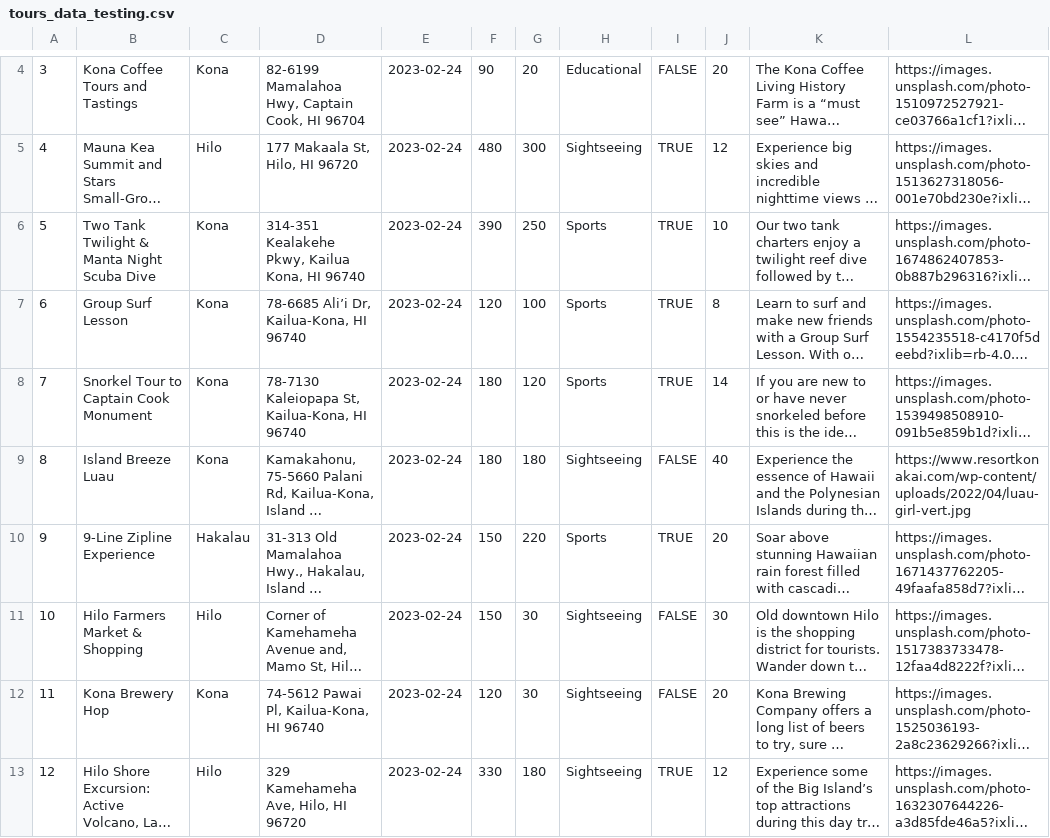
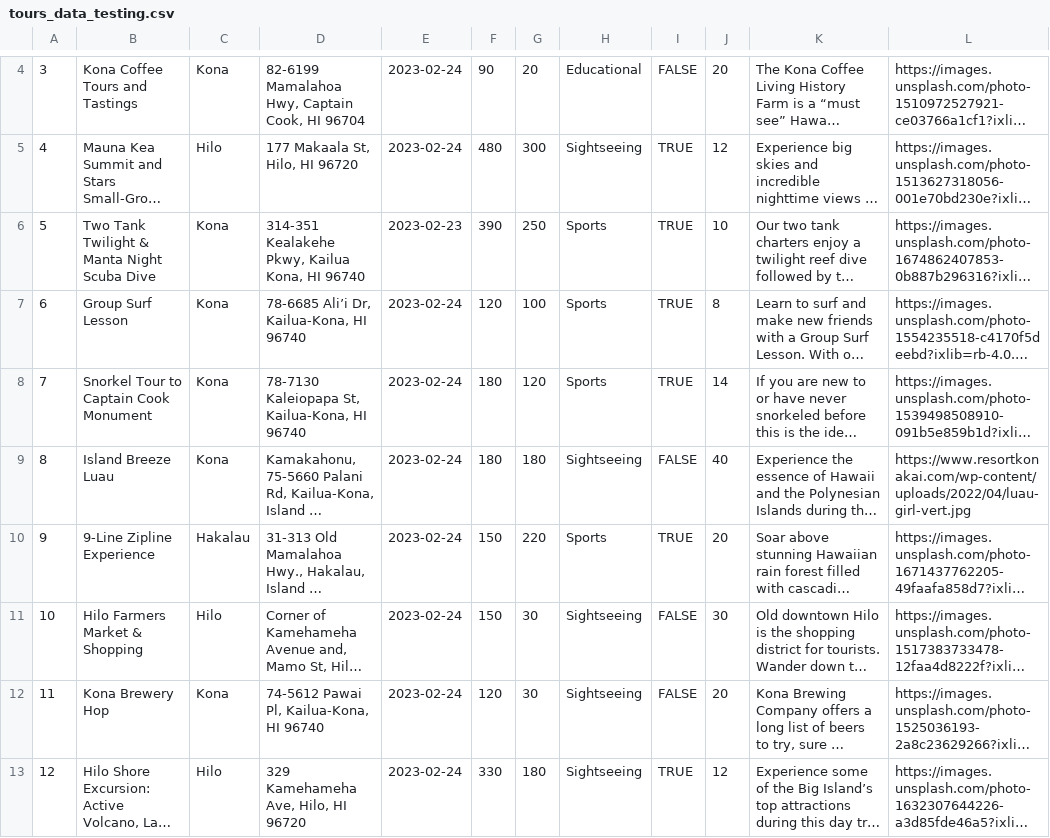
Before and after one commit to wich229/backend-big-island-adventures, a CSV file: data/tours_data_testing.csv, drawn as a sheet; only a part is shown, gaps mark what is left out; long unchanged cells end in …; the diff names each change by its address in the sheet, - before the commit and + after, or states it on an @@ line.

Commit message:
changed csv file

```diff
--- a/data/tours_data_testing.csv
+++ b/data/tours_data_testing.csv
-E6: 2023-02-24
+E6: 2023-02-23
```
